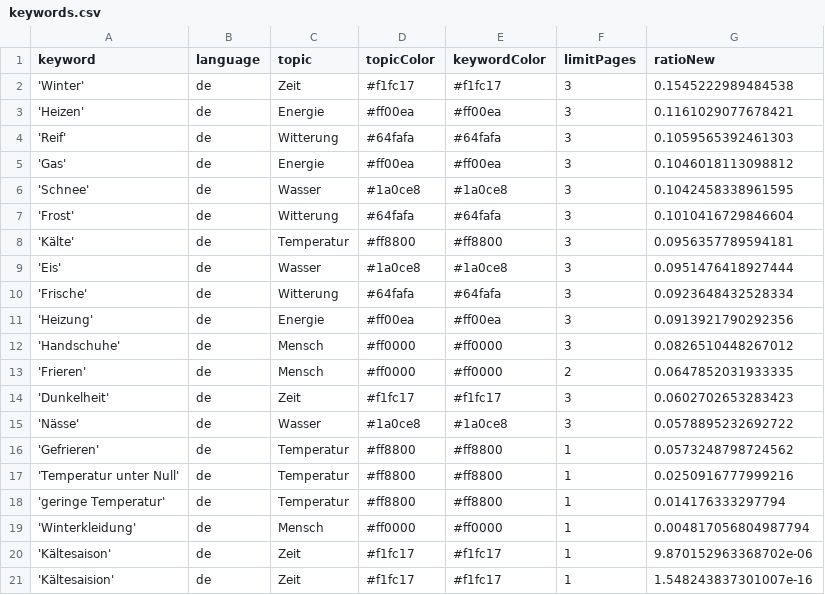
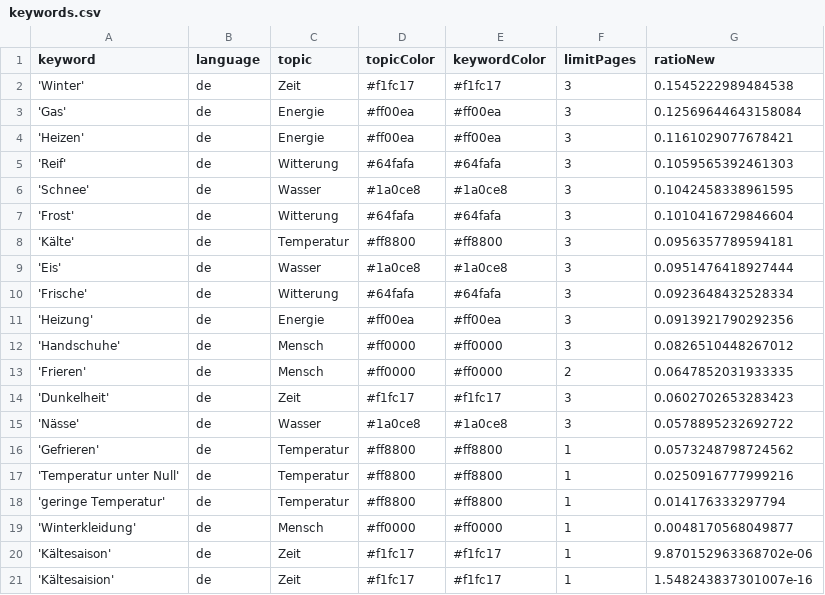
Before and after one commit to svpblank1/winterIsComing2, a CSV file: keywords.csv, drawn as a sheet.

```diff
--- a/keywords.csv
+++ b/keywords.csv
@@ -2,5 +2,5 @@ keyword,language,topic,topicColor,keywordColor,limitPages,ratioNew
 'Winter',de,Zeit,#f1fc17,#f1fc17,3,0.1545222989484538
+'Gas',de,Energie,#ff00ea,#ff00ea,3,0.12569644643158084
 'Heizen',de,Energie,#ff00ea,#ff00ea,3,0.1161029077678421
 'Reif',de,Witterung,#64fafa,#64fafa,3,0.1059565392461303
-'Gas',de,Energie,#ff00ea,#ff00ea,3,0.1046018113098812
 'Schnee',de,Wasser,#1a0ce8,#1a0ce8,3,0.1042458338961595
@@ -18,3 +18,3 @@ keyword,language,topic,topicColor,keywordColor,limitPages,ratioNew
 'geringe Temperatur',de,Temperatur,#ff8800,#ff8800,1,0.014176333297794
-'Winterkleidung',de,Mensch,#ff0000,#ff0000,1,0.004817056804987794
+'Winterkleidung',de,Mensch,#ff0000,#ff0000,1,0.0048170568049877
 'Kältesaison',de,Zeit,#f1fc17,#f1fc17,1,9.870152963368702e-06
```
Also changed, not shown: csv/news_2024_07.csv.
